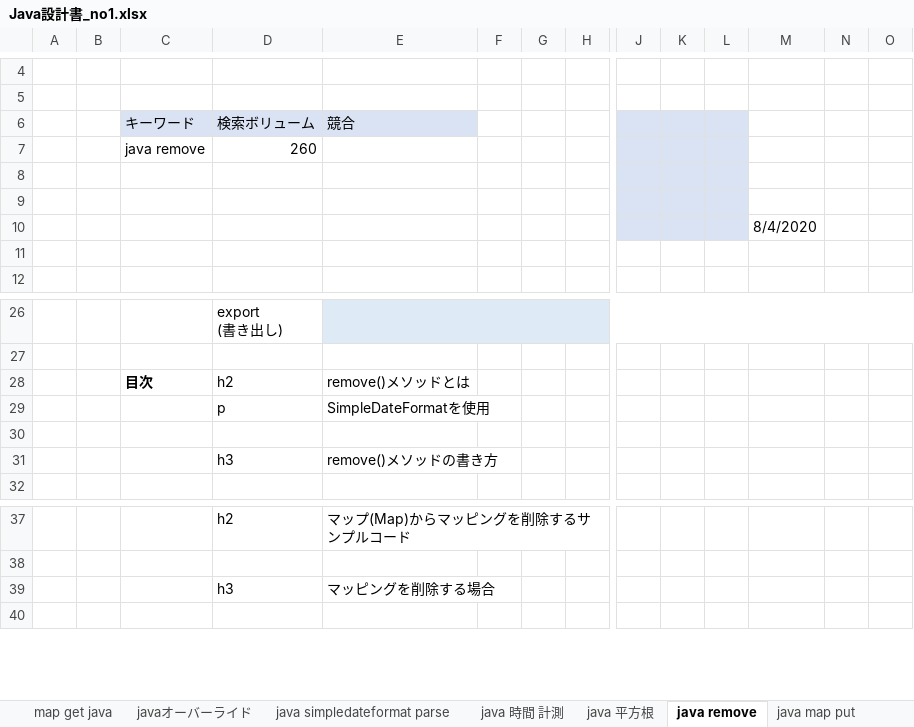
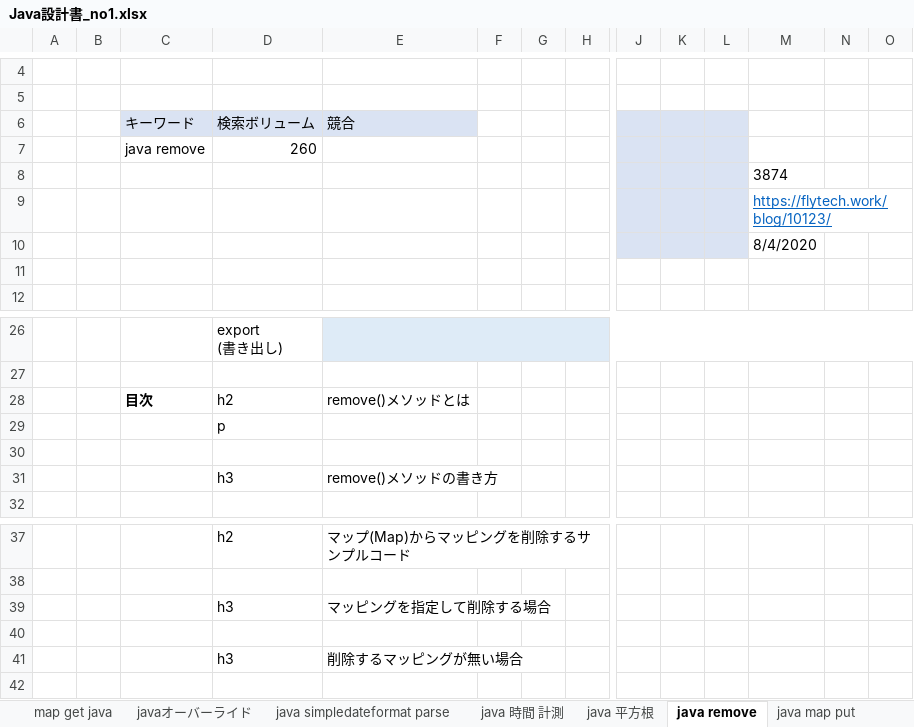
Before and after one commit to soshi16/demo2, an Excel workbook: 記事設計/Java設計書_no1.xlsx, sheet java remove, drawn as a sheet; only a part is shown, gaps mark what is left out; values as stored, in another font and other column widths than the file's, no borders; rows hold the shown columns only; the diff names each change by its address in the sheet, - before the commit and + after, or states it on an @@ line.

```diff
--- a/記事設計/Java設計書_no1.xlsx (sheet java remove)
+++ b/記事設計/Java設計書_no1.xlsx (sheet java remove)
-M8: (empty)
+M8: 3874
-M9: (empty)
+M9: https://flytech.work/blog/10123/
-E29 (競合): SimpleDateFormatを使用
+E29 (競合): (empty)
-E39 (競合): マッピングを削除する場合
+E39 (競合): マッピングを指定して削除する場合
+row 40: (empty)
+row 41:  |  |  | h3 | 削除するマッピングが無い場合
```
Also changed, not shown: sheet for java list, sheet java map put, sheet 目次, sheet java 時間 計測, sheet java 平方根, 実績管理表_flytech.xlsx.
